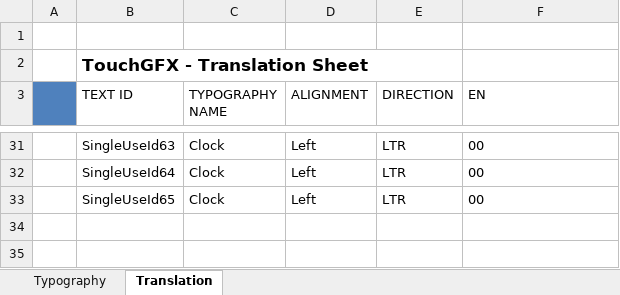
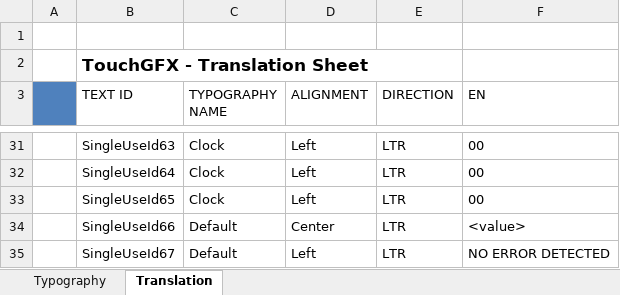
Before and after one commit to voropaiandrii/SS3RDH7, an Excel workbook: TouchGFX/assets/texts/texts.xlsx, sheet Translation, drawn as a sheet; only a part is shown, gaps mark what is left out; values as stored, in another font and other column widths than the file's, no borders; the diff names each change by its address in the sheet, - before the commit and + after, or states it on an @@ line.

```diff
--- a/TouchGFX/assets/texts/texts.xlsx (sheet Translation)
+++ b/TouchGFX/assets/texts/texts.xlsx (sheet Translation)
+row 34:  | SingleUseId66 | Default | Center | LTR | <value>
+row 35:  | SingleUseId67 | Default | Left | LTR | NO ERROR DETECTED
```
Also changed, not shown: 31 other files.
